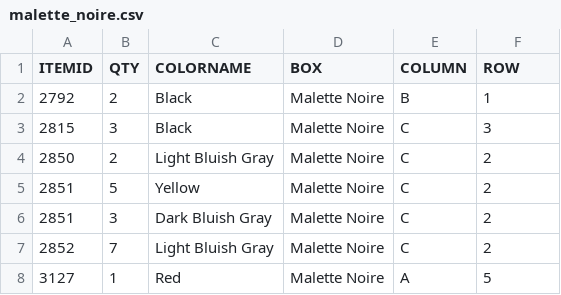
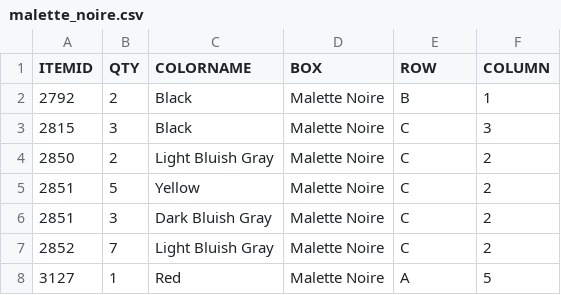
Before and after one commit to famarech/lego_inventory_management, a CSV file: en_cours/malette_noire.csv, drawn as a sheet; only a part is shown.

```diff
--- a/en_cours/malette_noire.csv
+++ b/en_cours/malette_noire.csv
@@ -1,2 +1,2 @@
-ITEMID;QTY;COLORNAME;BOX;COLUMN;ROW
+ITEMID;QTY;COLORNAME;BOX;ROW;COLUMN
 2792;2;Black;Malette Noire;B;1
```
Also changed, not shown: en_cours/tritiroir_violetfonce.csv, 36 other files.
